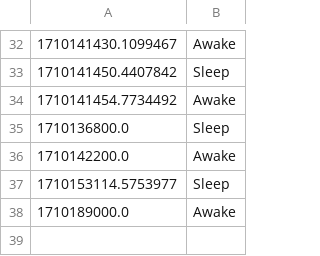
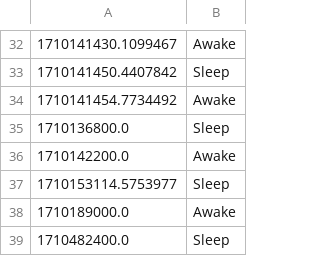
Before and after one commit to DaBiGu/Bi_Gu-bot, a CSV file: src/data/sleep/user_data/2306096281.csv, drawn as a sheet; only a part is shown, gaps mark what is left out.

Commit message:
add feature: record sleep in different time zone

```diff
--- a/src/data/sleep/user_data/2306096281.csv
+++ b/src/data/sleep/user_data/2306096281.csv
@@ -38 +38,2 @@
 1710189000.0,Awake
+1710482400.0,Sleep
```
Also changed, not shown: 1 other file.
